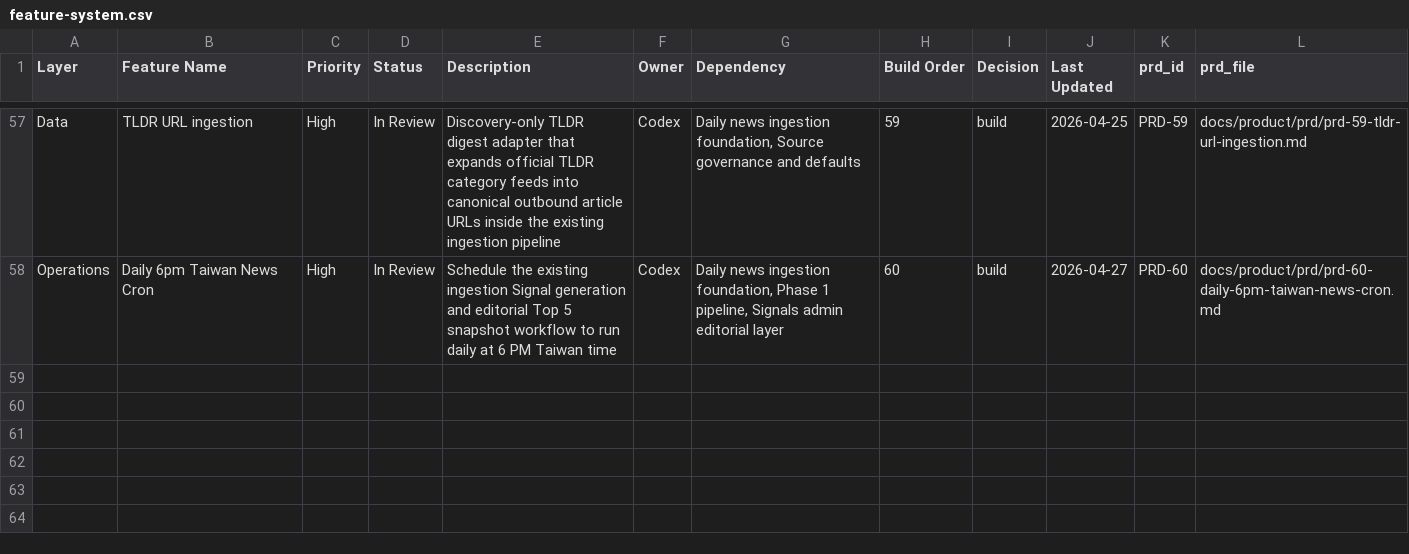
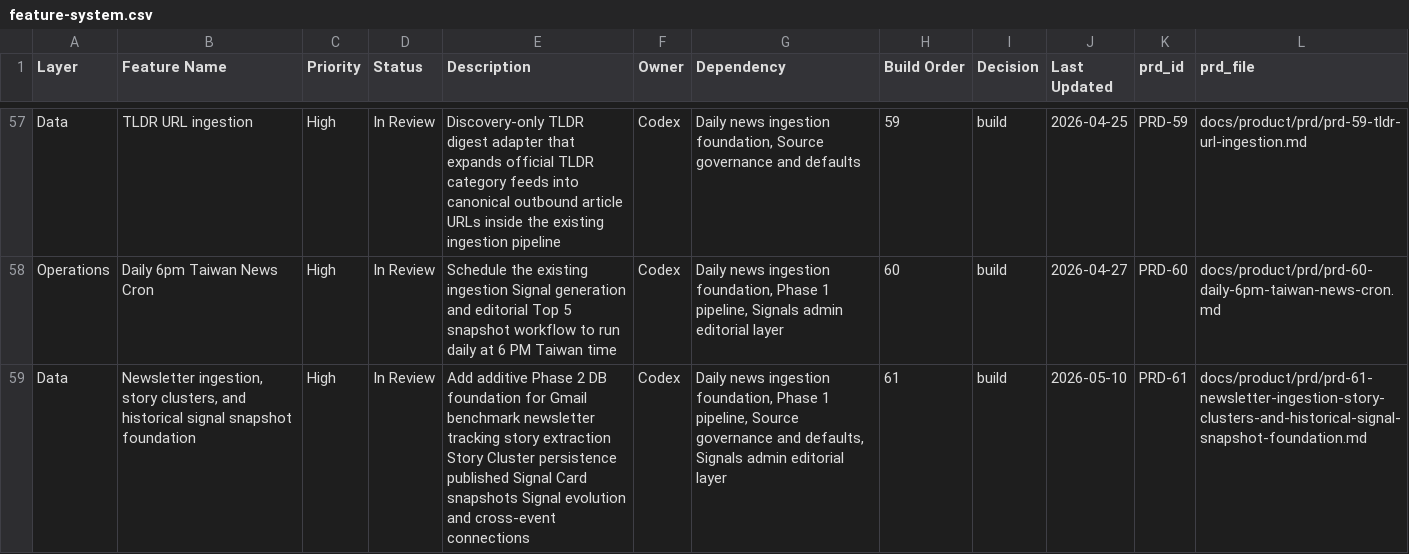
Before and after one commit to brandonma25/bootupnews, a CSV file: docs/product/feature-system.csv, drawn as a sheet; only a part is shown, gaps mark what is left out.

Commit message:
Add Phase 2 DB foundation schema

```diff
--- a/docs/product/feature-system.csv
+++ b/docs/product/feature-system.csv
@@ -58 +58,2 @@ Data,TLDR URL ingestion,High,In Review,Discovery-only TLDR digest adapter that e
 Operations,Daily 6pm Taiwan News Cron,High,In Review,Schedule the existing ingestion Signal generation and editorial Top 5 snapshot workflow to run daily at 6 PM Taiwan time,Codex,"Daily news ingestion foundation, Phase 1 pipeline, Signals admin editorial layer",60,build,2026-04-27,PRD-60,docs/product/prd/prd-60-daily-6pm-taiwan-news-cron.md
+Data,"Newsletter ingestion, story clusters, and historical signal snapshot foundation",High,In Review,Add additive Phase 2 DB foundation for Gmail benchmark newsletter tracking story extraction Story Cluster persistence published Signal Card snapshots Signal evolution and cross-event connections,Codex,"Daily news ingestion foundation, Phase 1 pipeline, Source governance and defaults, Signals admin editorial layer",61,build,2026-05-10,PRD-61,docs/product/prd/prd-61-newsletter-ingestion-story-clusters-and-historical-signal-snapshot-foundation.md
```
Also changed, not shown: 4 other files.
